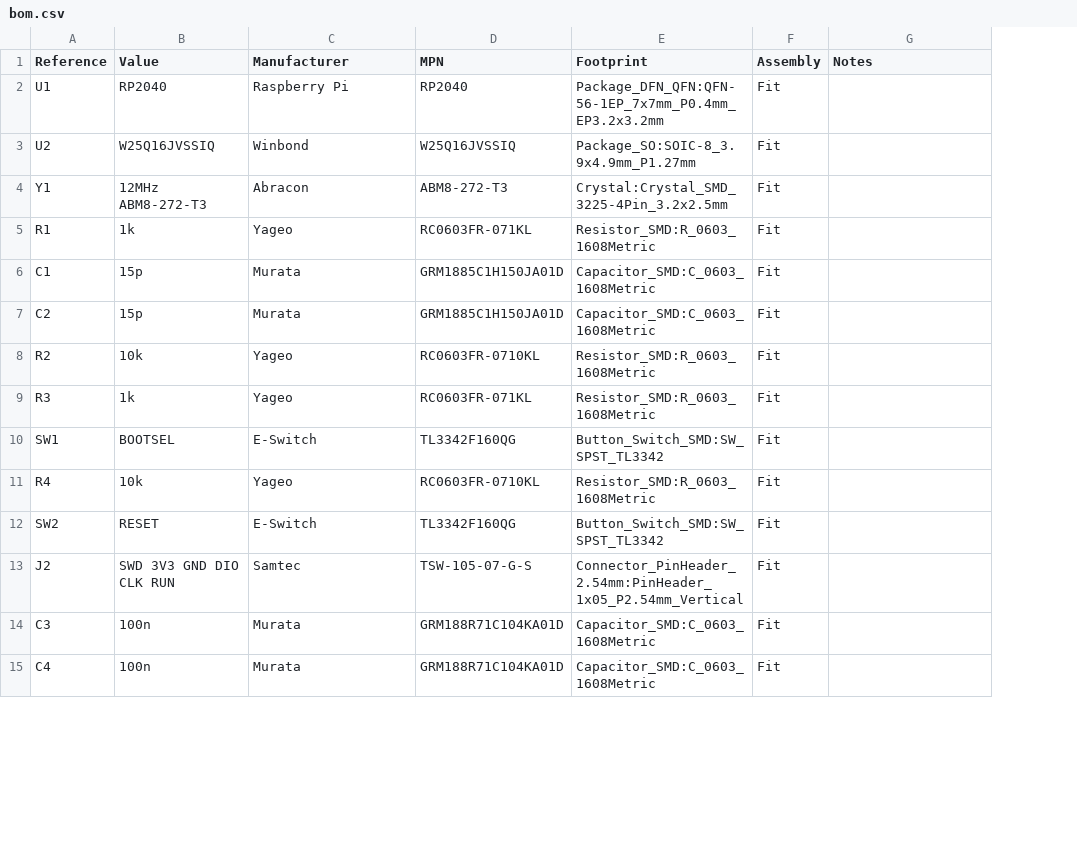
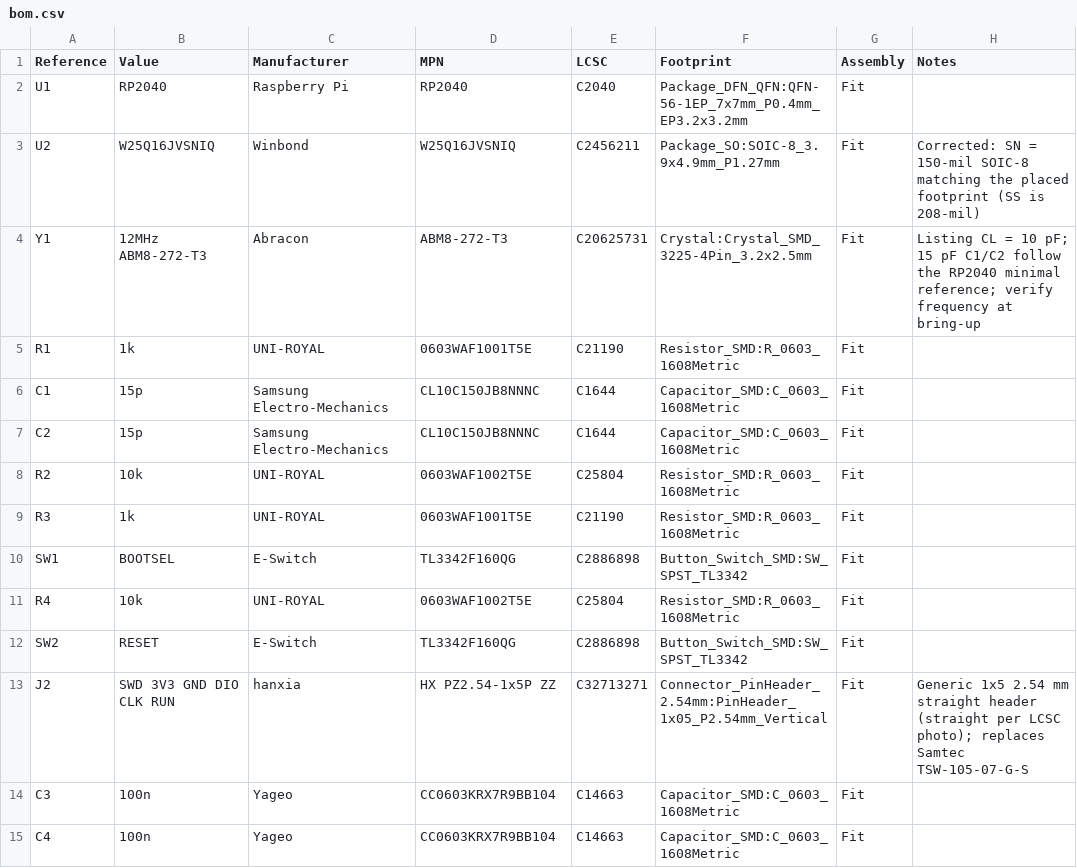
Before and after one commit to JesseLevine727/AirNote, a CSV file: hardware/bom.csv, drawn as a sheet; only a part is shown; addresses are those after the commit; the diff covers the shown part only; the diff names each change by its address in the sheet, - before the commit and + after, or states it on an @@ line.

Commit message:
Phase 2: rev 0.2 layout with coupled USB pair, crystal/IOVDD fixes and JLC sourcing
Hardware (implementer, verified by overseer):
- Stackup set to JLC04161H-7628. USB_DIFF net class at 0.25/0.15 mm; all six
  USB nets on F.Cu with no vias over continuous In1 GND.
- Crystal moved under U1: XIN 4.1 mm with no vias (was 7.8 mm, 2 vias).
  IOVDD pin 22 to C6 2.9 mm (was 6.1 mm).
- airnote.kicad_dru values now carry units. KiCad had been discarding the
  unitless file, so its rules were never enforced. DRC still passes.
- U2 corrected to W25Q16JVSNIQ (150-mil, matches footprint). J1, RV1, J2 and
  passives switched to in-stock JLC/LCSC parts. LCSC numbers in the schematic,
  footprints and bom.csv.
- Three global fiducials. ERC 0, DRC 0, parity 0; outputs regenerated.

Docs: fabrication plan, requirements, README, assembly brief and bring-up
updated for rev 0.2. Surface finish recorded as an order-time decision.

```diff
--- a/hardware/bom.csv
+++ b/hardware/bom.csv
+column E (LCSC), rows 2-15: C2040 | C2456211 | C20625731 | C21190 | C1644 | C1644 | C25804 | C21190 | C2886898 | C25804 | C2886898 | C32713271 | C14663 | C14663
-B3 (Value): W25Q16JVSSIQ
+B3 (Value): W25Q16JVSNIQ
-D3 (MPN): W25Q16JVSSIQ
+D3 (MPN): W25Q16JVSNIQ
-H3 (Notes): (empty)
+H3 (Notes): Corrected: SN = 150-mil SOIC-8 matching the placed footprint (SS is 208-mil)
-H4 (Notes): (empty)
+H4 (Notes): Listing CL = 10 pF; 15 pF C1/C2 follow the RP2040 minimal reference; verify frequency at bring-up
-C5 (Manufacturer): Yageo
+C5 (Manufacturer): UNI-ROYAL
-D5 (MPN): RC0603FR-071KL
+D5 (MPN): 0603WAF1001T5E
-C6:C7 (Manufacturer): Murata
+C6:C7 (Manufacturer): Samsung Electro-Mechanics
-D6:D7 (MPN): GRM1885C1H150JA01D
+D6:D7 (MPN): CL10C150JB8NNNC
-C8:C9 (Manufacturer): Yageo
+C8:C9 (Manufacturer): UNI-ROYAL
-D8 (MPN): RC0603FR-0710KL
+D8 (MPN): 0603WAF1002T5E
-D9 (MPN): RC0603FR-071KL
+D9 (MPN): 0603WAF1001T5E
-C11 (Manufacturer): Yageo
+C11 (Manufacturer): UNI-ROYAL
-D11 (MPN): RC0603FR-0710KL
+D11 (MPN): 0603WAF1002T5E
-C13 (Manufacturer): Samtec
+C13 (Manufacturer): hanxia
-D13 (MPN): TSW-105-07-G-S
+D13 (MPN): HX PZ2.54-1x5P ZZ
-H13 (Notes): (empty)
+H13 (Notes): Generic 1x5 2.54 mm straight header (straight per LCSC photo); replaces Samtec TSW-105-07-G-S
-C14:C15 (Manufacturer): Murata
+C14:C15 (Manufacturer): Yageo
-D14:D15 (MPN): GRM188R71C104KA01D
+D14:D15 (MPN): CC0603KRX7R9BB104
```
Also changed, not shown: 75 edited cells elsewhere in this file, hardware/outputs/DRAFT-fabrication/airnote-all-positions.csv, hardware/outputs/DRAFT-fabrication/airnote-fitted-bom.csv, 40 other files.
